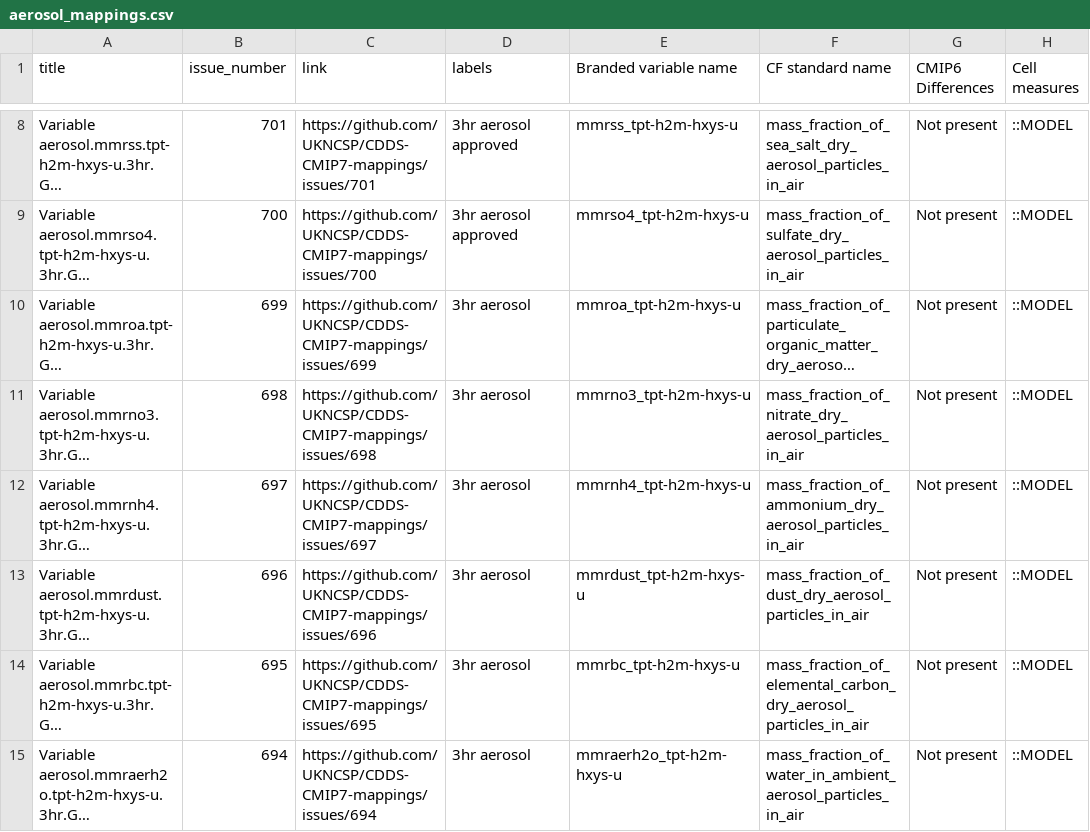
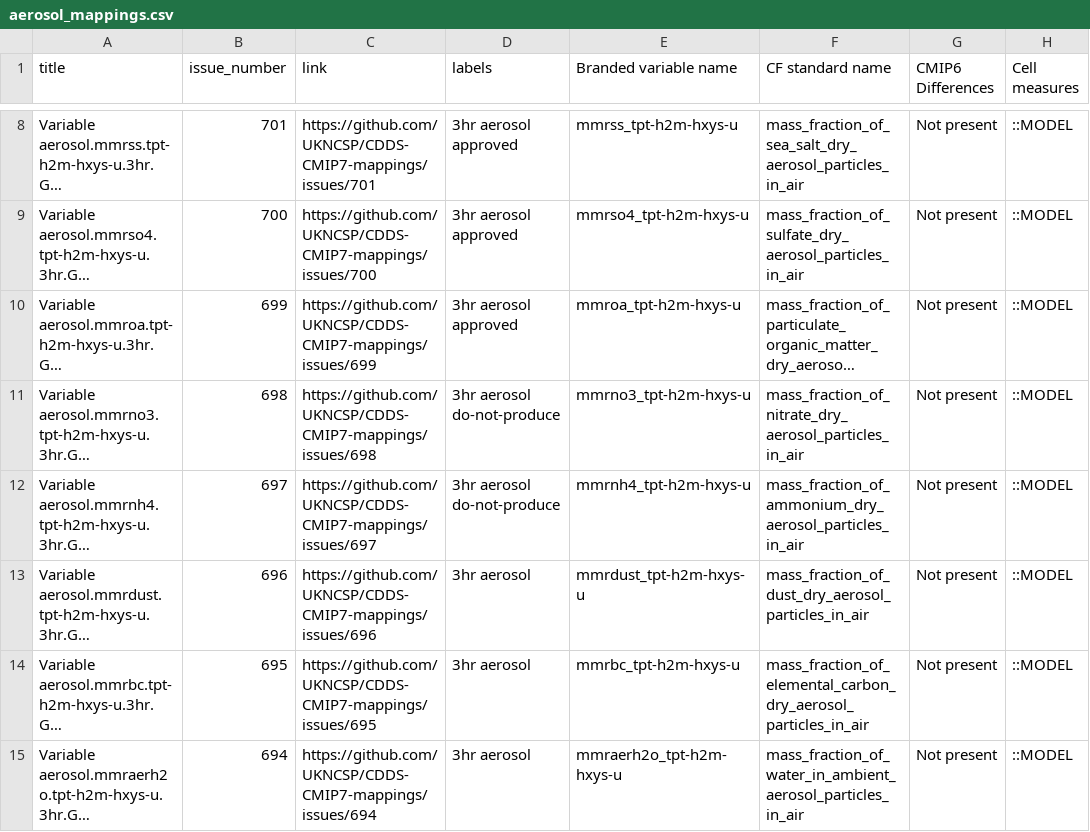
Before and after one commit to UKNCSP/CDDS-CMIP7-mappings, a CSV file: data/aerosol_mappings.csv, drawn as a sheet; only a part is shown, gaps mark what is left out; long unchanged cells end in …; the diff names each change by its address in the sheet, - before the commit and + after, or states it on an @@ line.

```diff
--- a/data/aerosol_mappings.csv
+++ b/data/aerosol_mappings.csv
-D10 (labels): 3hr aerosol
+D10 (labels): 3hr aerosol approved
-D11:D12 (labels): 3hr aerosol
+D11:D12 (labels): 3hr aerosol do-not-produce
```
Also changed, not shown: data/aerosol_mappings_new.csv, data/stash.csv, 3 other files.
